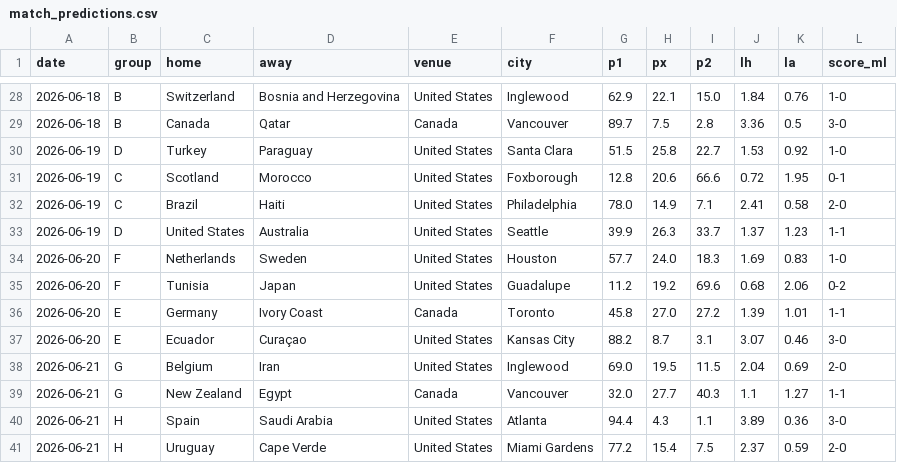
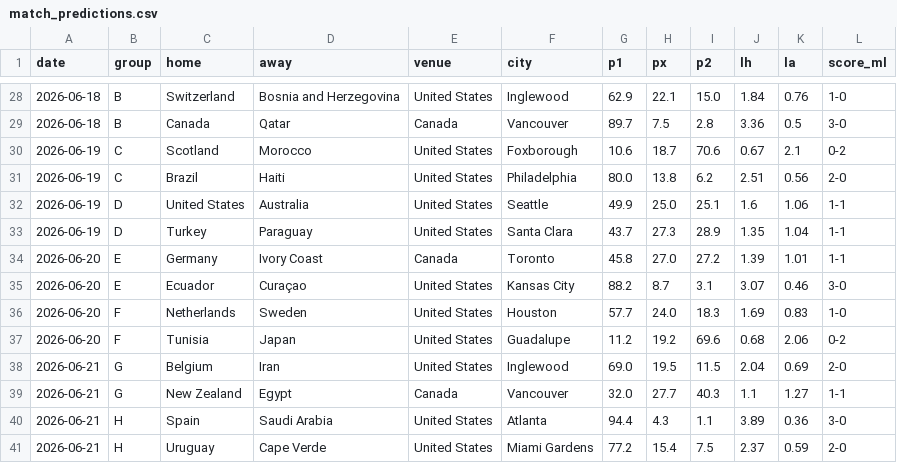
Before and after one commit to Gennarii22/wc26-model, a CSV file: model/match_predictions.csv, drawn as a sheet; only a part is shown, gaps mark what is left out; the diff covers the shown part only.

```diff
--- a/model/match_predictions.csv
+++ b/model/match_predictions.csv
@@ -29,10 +29,10 @@ date,group,home,away,venue,city,p1,px,p2,lh,la,score_ml
 2026-06-18,B,Canada,Qatar,Canada,Vancouver,89.7,7.5,2.8,3.36,0.5,3-0
-2026-06-19,D,Turkey,Paraguay,United States,Santa Clara,51.5,25.8,22.7,1.53,0.92,1-0
-2026-06-19,C,Scotland,Morocco,United States,Foxborough,12.8,20.6,66.6,0.72,1.95,0-1
-2026-06-19,C,Brazil,Haiti,United States,Philadelphia,78.0,14.9,7.1,2.41,0.58,2-0
-2026-06-19,D,United States,Australia,United States,Seattle,39.9,26.3,33.7,1.37,1.23,1-1
+2026-06-19,C,Scotland,Morocco,United States,Foxborough,10.6,18.7,70.6,0.67,2.1,0-2
+2026-06-19,C,Brazil,Haiti,United States,Philadelphia,80.0,13.8,6.2,2.51,0.56,2-0
+2026-06-19,D,United States,Australia,United States,Seattle,49.9,25.0,25.1,1.6,1.06,1-1
+2026-06-19,D,Turkey,Paraguay,United States,Santa Clara,43.7,27.3,28.9,1.35,1.04,1-1
+2026-06-20,E,Germany,Ivory Coast,Canada,Toronto,45.8,27.0,27.2,1.39,1.01,1-1
+2026-06-20,E,Ecuador,Curaçao,United States,Kansas City,88.2,8.7,3.1,3.07,0.46,3-0
 2026-06-20,F,Netherlands,Sweden,United States,Houston,57.7,24.0,18.3,1.69,0.83,1-0
 2026-06-20,F,Tunisia,Japan,United States,Guadalupe,11.2,19.2,69.6,0.68,2.06,0-2
-2026-06-20,E,Germany,Ivory Coast,Canada,Toronto,45.8,27.0,27.2,1.39,1.01,1-1
-2026-06-20,E,Ecuador,Curaçao,United States,Kansas City,88.2,8.7,3.1,3.07,0.46,3-0
 2026-06-21,G,Belgium,Iran,United States,Inglewood,69.0,19.5,11.5,2.04,0.69,2-0
```
Also changed, not shown: 1 added row, 1 removed row, 13 moved rows and 35 edited cells elsewhere in this file, model/data/golden_boot_v2.csv, model/results_2026.csv, 7 other files.
